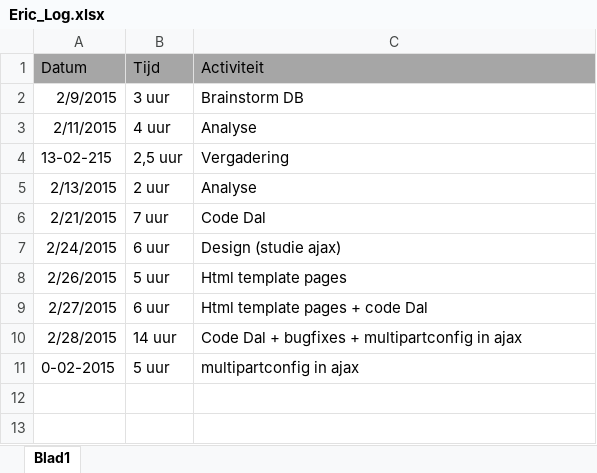
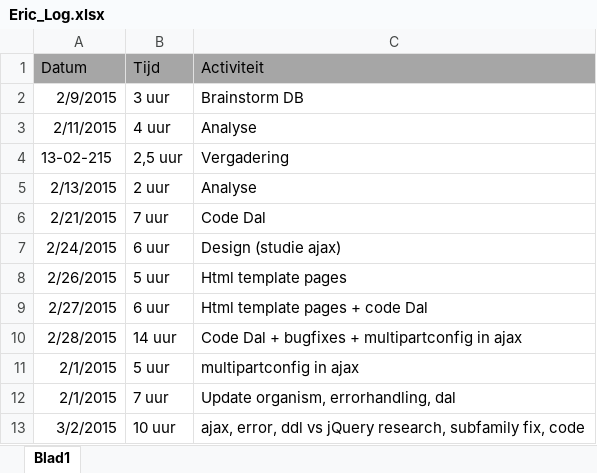
Before and after one commit to Biodiversity-Oman/ProjectOman, an Excel workbook: Doc/Logboeken/Eric_Log.xlsx, sheet Blad1, drawn as a sheet; values as stored, in another font and other column widths than the file's, no borders; the diff names each change by its address in the sheet, - before the commit and + after, or states it on an @@ line.

Commit message:
ADMIN PAGE BIJNA COMPLETE!!!!!!!!
>>update organism afgewerkt,
>>insert organism werkt nu ook zonder foto,
>>subfamily insert en update aangemaakt
>> season = DONE!
>>select all organism aangepast >> enkel gevalideerde items weergeven
(voor dashboard.jsp)
>>ajax file opgeruimd en gesorteerd per function type
>> forms sluiten automatisch af + geven melding hiervan
>> errormessages werken bij diegene waarbij ze nog niet werkten
>> forms worden pas leeggemaakt na close call (gebruiker hoeft geen
blanco fields te zien na succesvol te updaten/inserten)
>>en nog iets maar dat ben ik al vergeten :-)

TODO:
errormessages komen er dubbel in na insert/updaten = fix??!
ddl in update forms > jquery.focus() werkt niet, misschien proberen om
via index te werken?
--------
Ik neem bovenstaande todo's wel op.

```diff
--- a/Doc/Logboeken/Eric_Log.xlsx (sheet Blad1)
+++ b/Doc/Logboeken/Eric_Log.xlsx (sheet Blad1)
-A11 (Datum): 0-02-2015
+A11 (Datum): 2/1/2015
+row 12: 2/1/2015 | 7 uur | Update organism, errorhandling, dal
+row 13: 3/2/2015 | 10 uur | ajax, error, ddl vs jQuery research, subfamily fix, code
```
Also changed, not shown: 12 other files.
